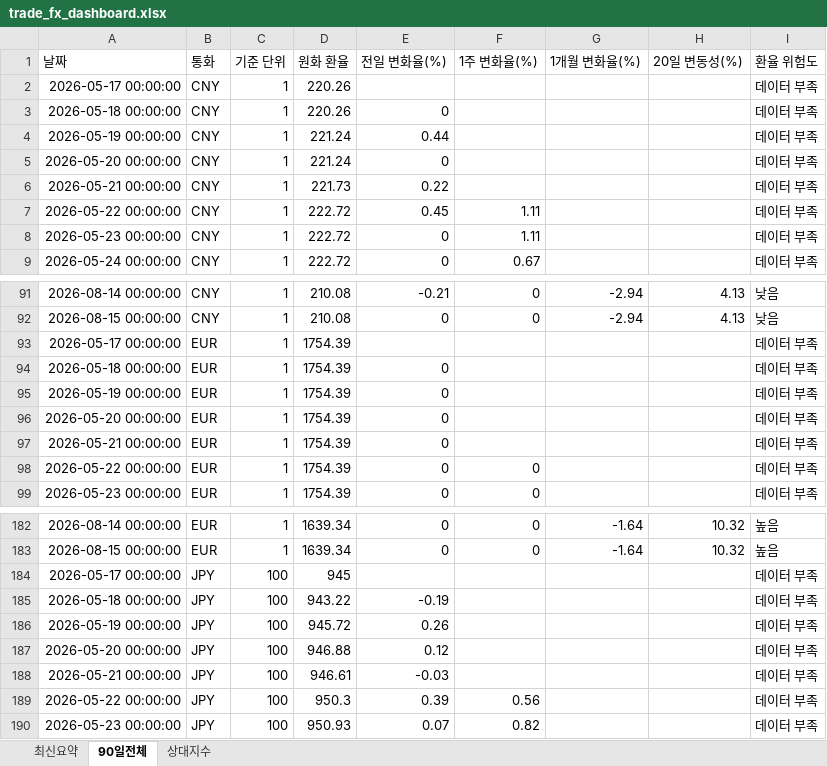
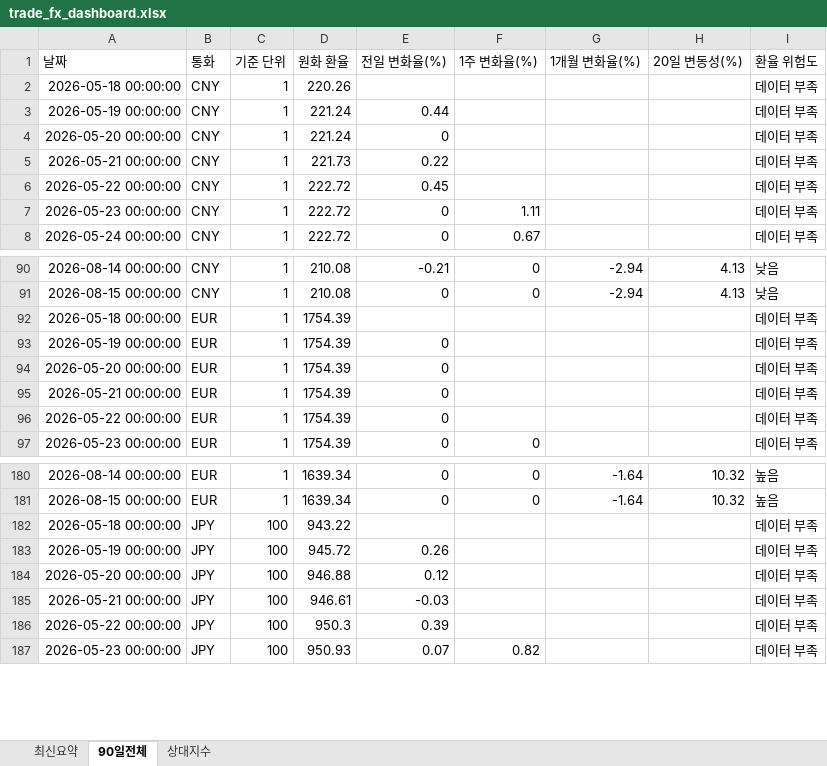
Before and after one commit to wnsdnjs867-svg/4-, an Excel workbook: trade_fx_dashboard.xlsx, sheet 90일전체, drawn as a sheet; only a part is shown, gaps mark what is left out; values as stored, in another font and other column widths than the file's, no borders; removed rows and columns are numbered as before the commit, all else as after; the diff covers the shown part only; the diff names each change by its address in the sheet, - before the commit and + after, or states it on an @@ line.

```diff
--- a/trade_fx_dashboard.xlsx (sheet 90일전체)
+++ b/trade_fx_dashboard.xlsx (sheet 90일전체)
-row 2: 2026-05-17 00:00:00 | CNY | 1 | 220.26 |  |  |  |  | 데이터 부족
-E2 (전일 변화율(%)): 0
+E2 (전일 변화율(%)): (empty)
-F6 (1주 변화율(%)): 1.11
+F6 (1주 변화율(%)): (empty)
-row 93: 2026-05-17 00:00:00 | EUR | 1 | 1754.39 |  |  |  |  | 데이터 부족
-E92 (전일 변화율(%)): 0
+E92 (전일 변화율(%)): (empty)
-F96 (1주 변화율(%)): 0
+F96 (1주 변화율(%)): (empty)
-row 184: 2026-05-17 00:00:00 | JPY | 100 | 945 |  |  |  |  | 데이터 부족
-E182 (전일 변화율(%)): -0.19
+E182 (전일 변화율(%)): (empty)
-F186 (1주 변화율(%)): 0.56
+F186 (1주 변화율(%)): (empty)
```
Also changed, not shown: 1 removed row and 14 edited cells elsewhere in this sheet, sheet 상대지수, 1 other file.
